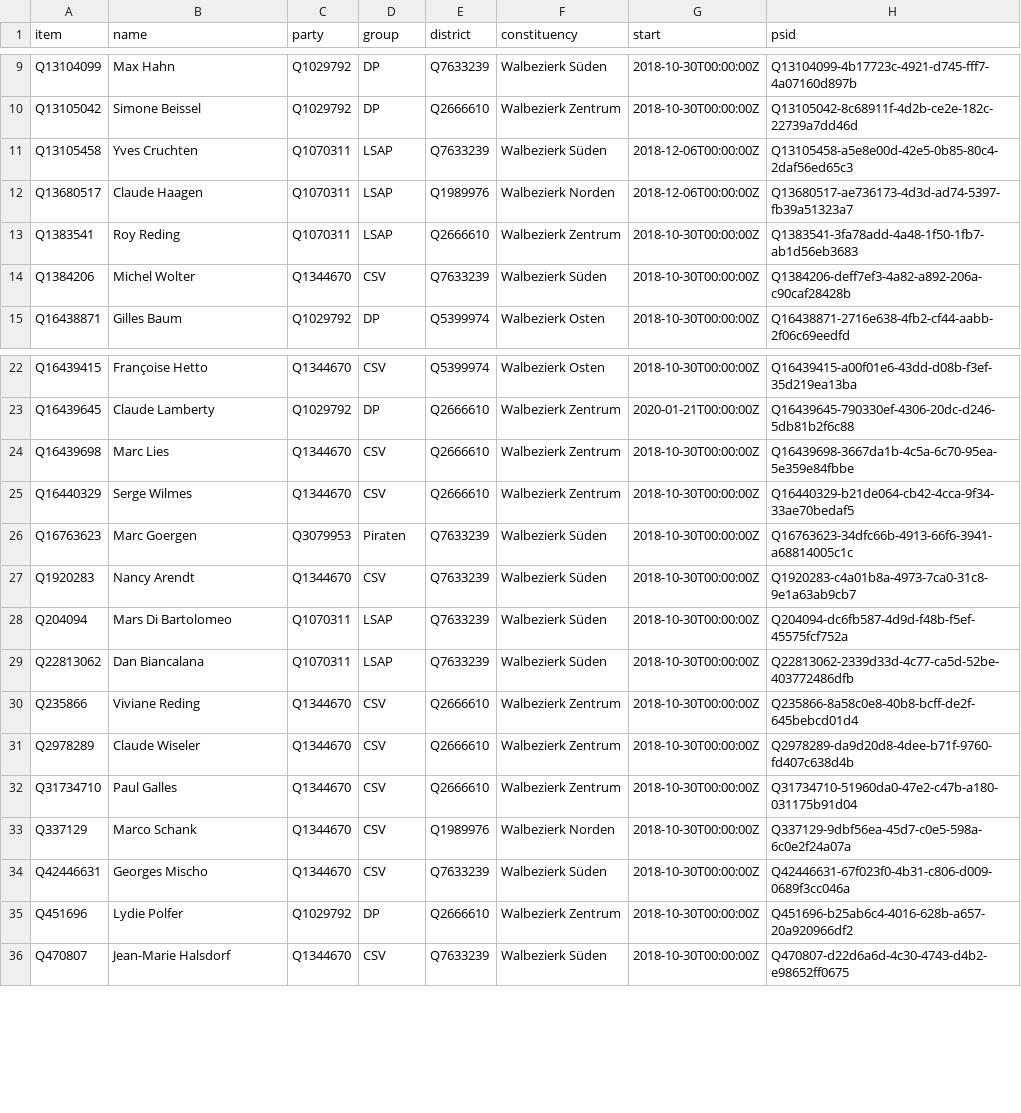
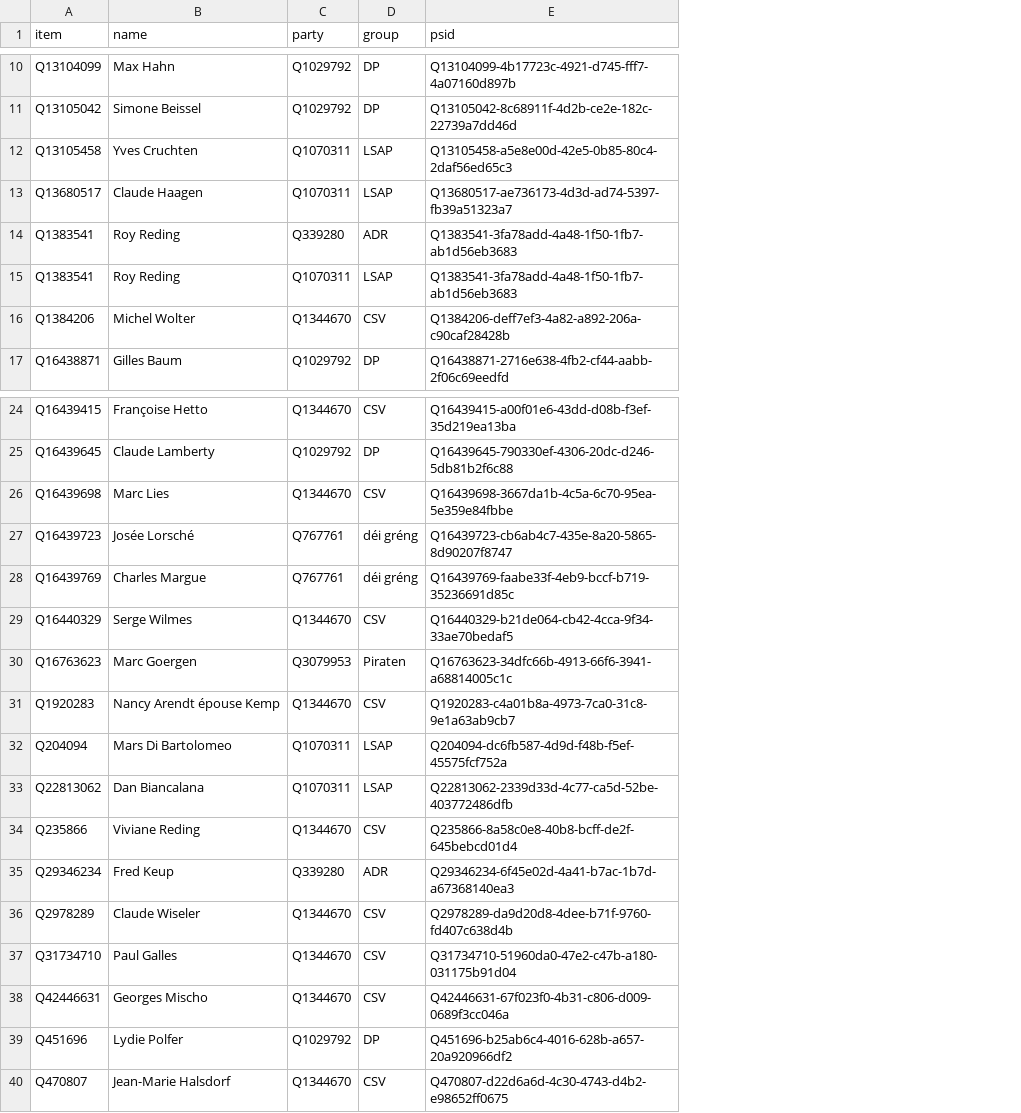
Before and after one commit to every-politician-scrapers/luxembourg-deputes, a CSV file: wikidata/results/current-members.csv, drawn as a sheet; only a part is shown, gaps mark what is left out; removed rows and columns are numbered as before the commit, all else as after; the diff covers the shown part only; the diff names each change by its address in the sheet, - before the commit and + after, or states it on an @@ line.

```diff
--- a/wikidata/results/current-members.csv
+++ b/wikidata/results/current-members.csv
-column E (district), rows 9-15: Q7633239 | Q2666610 | Q7633239 | Q1989976 | Q2666610 | Q7633239 | Q5399974; rows 22-32: Q5399974 | Q2666610 | Q2666610 | Q2666610 | Q7633239 | Q7633239 | Q7633239 | Q7633239 | Q2666610 | Q2666610 | Q2666610; rows 34-36: Q7633239 | Q2666610 | Q7633239
-column F (constituency), rows 9-15: Walbezierk Süden | Walbezierk Zentrum | Walbezierk Süden | Walbezierk Norden | Walbezierk Zentrum | Walbezierk Süden | Walbezierk Osten; rows 22-32: Walbezierk Osten | Walbezierk Zentrum | Walbezierk Zentrum | Walbezierk Zentrum | Walbezierk Süden | Walbezierk Süden | Walbezierk Süden | Walbezierk Süden | Walbezierk Zentrum | Walbezierk Zentrum | Walbezierk Zentrum; rows 34-36: Walbezierk Süden | Walbezierk Zentrum | Walbezierk Süden
-column G (start), rows 9-15: 2018-10-30T00:00:00Z | 2018-10-30T00:00:00Z | 2018-12-06T00:00:00Z | 2018-12-06T00:00:00Z | 2018-10-30T00:00:00Z | 2018-10-30T00:00:00Z | 2018-10-30T00:00:00Z; rows 22-32: 2018-10-30T00:00:00Z | 2020-01-21T00:00:00Z | 2018-10-30T00:00:00Z | 2018-10-30T00:00:00Z | 2018-10-30T00:00:00Z | 2018-10-30T00:00:00Z | 2018-10-30T00:00:00Z | 2018-10-30T00:00:00Z | 2018-10-30T00:00:00Z | 2018-10-30T00:00:00Z | 2018-10-30T00:00:00Z; rows 34-36: all 2018-10-30T00:00:00Z
+row 14: Q1383541 | Roy Reding | Q339280 | ADR | Q1383541-3fa78add-4a48-1f50-1fb7-ab1d56eb3683
+row 27: Q16439723 | Josée Lorsché | Q767761 | déi gréng | Q16439723-cb6ab4c7-435e-8a20-5865-8d90207f8747
+row 28: Q16439769 | Charles Margue | Q767761 | déi gréng | Q16439769-faabe33f-4eb9-bccf-b719-35236691d85c
-B31 (name): Nancy Arendt
+B31 (name): Nancy Arendt épouse Kemp
+row 35: Q29346234 | Fred Keup | Q339280 | ADR | Q29346234-6f45e02d-4a41-b7ac-1b7d-a67368140ea3
-row 33: Q337129 | Marco Schank | Q1344670 | CSV | Q1989976 | Walbezierk Norden | 2018-10-30T00:00:00Z | Q337129-9dbf56ea-45d7-c0e5-598a-6c0e2f24a07a
```
Also changed, not shown: 11 added rows and 1 edited cell elsewhere in this file, data/diff.csv, 2 other files.
